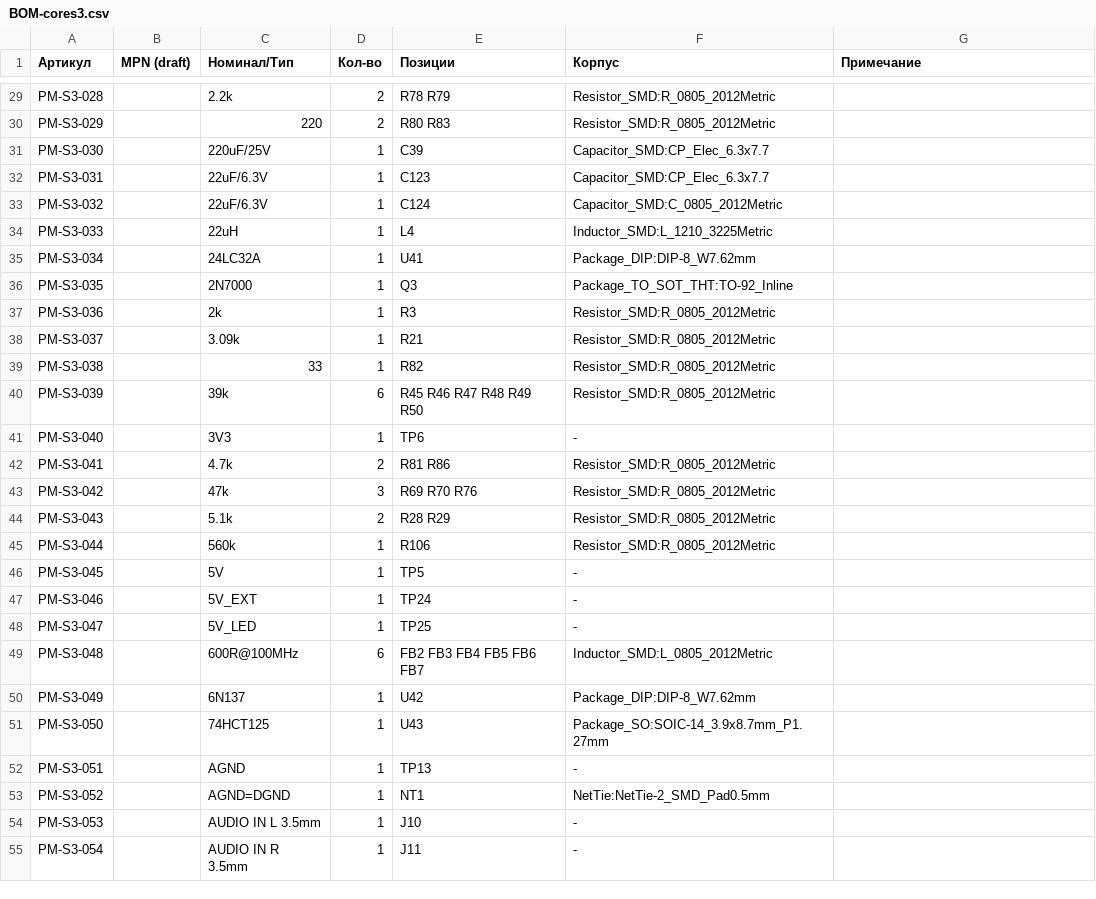
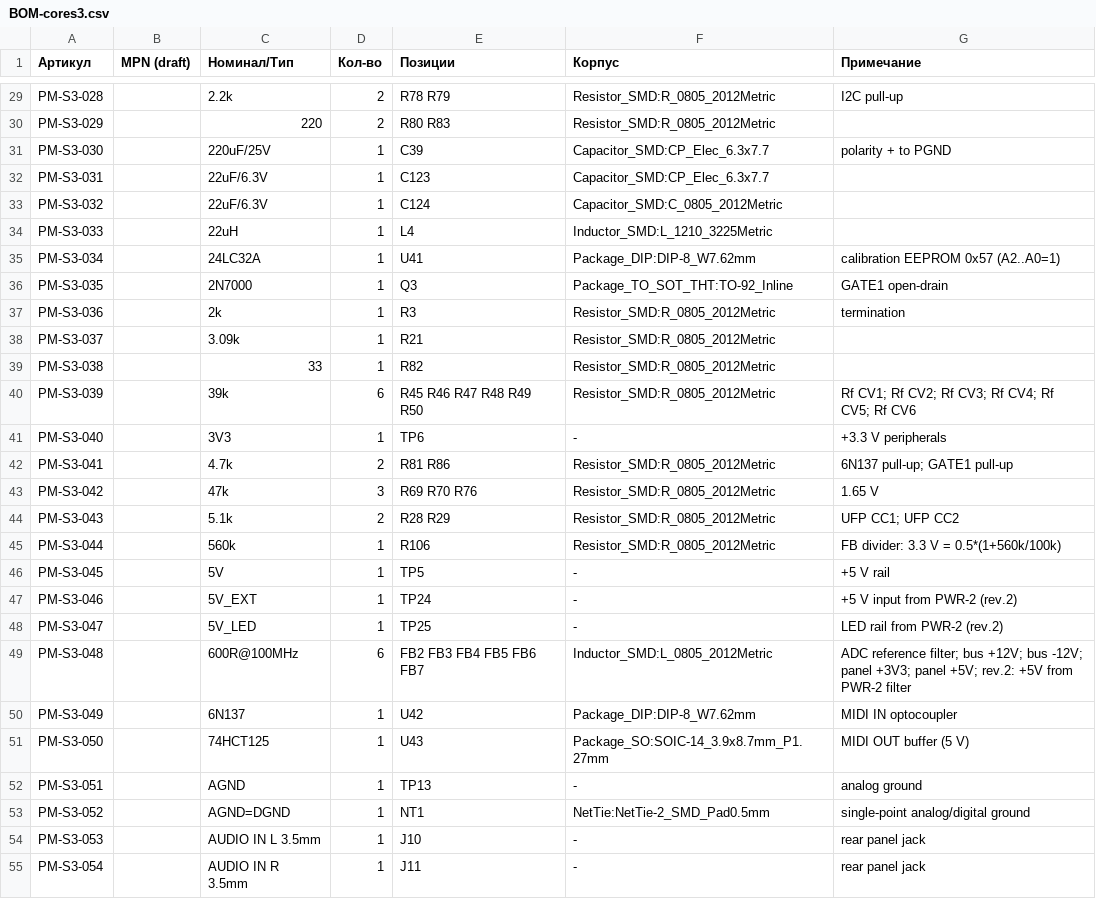
Before and after one commit to martiyanov/bukifon, a CSV file: hardware/cores3/BOM-cores3.csv, drawn as a sheet; only a part is shown, gaps mark what is left out; the diff covers the shown part only; the diff names each change by its address in the sheet, - before the commit and + after, or states it on an @@ line.

```diff
--- a/hardware/cores3/BOM-cores3.csv
+++ b/hardware/cores3/BOM-cores3.csv
-G29 (Примечание): (empty)
+G29 (Примечание): I2C pull-up
-G31 (Примечание): (empty)
+G31 (Примечание): polarity + to PGND
-G35 (Примечание): (empty)
+G35 (Примечание): calibration EEPROM 0x57 (A2..A0=1)
-G36 (Примечание): (empty)
+G36 (Примечание): GATE1 open-drain
-G37 (Примечание): (empty)
+G37 (Примечание): termination
-G40 (Примечание): (empty)
+G40 (Примечание): Rf CV1; Rf CV2; Rf CV3; Rf CV4; Rf CV5; Rf CV6
-G41 (Примечание): (empty)
+G41 (Примечание): +3.3 V peripherals
-G42 (Примечание): (empty)
+G42 (Примечание): 6N137 pull-up; GATE1 pull-up
-G43 (Примечание): (empty)
+G43 (Примечание): 1.65 V
-G44 (Примечание): (empty)
+G44 (Примечание): UFP CC1; UFP CC2
-G45 (Примечание): (empty)
+G45 (Примечание): FB divider: 3.3 V = 0.5*(1+560k/100k)
-G46 (Примечание): (empty)
+G46 (Примечание): +5 V rail
-G47 (Примечание): (empty)
+G47 (Примечание): +5 V input from PWR-2 (rev.2)
-G48 (Примечание): (empty)
+G48 (Примечание): LED rail from PWR-2 (rev.2)
-G49 (Примечание): (empty)
+G49 (Примечание): ADC reference filter; bus +12V; bus -12V; panel +3V3; panel +5V; rev.2: +5V from PWR-2 filter
-G50 (Примечание): (empty)
+G50 (Примечание): MIDI IN optocoupler
-G51 (Примечание): (empty)
+G51 (Примечание): MIDI OUT buffer (5 V)
-G52 (Примечание): (empty)
+G52 (Примечание): analog ground
-G53 (Примечание): (empty)
+G53 (Примечание): single-point analog/digital ground
-G54:G55 (Примечание): (empty)
+G54:G55 (Примечание): rear panel jack
```
Also changed, not shown: 78 edited cells elsewhere in this file, 9 other files.
